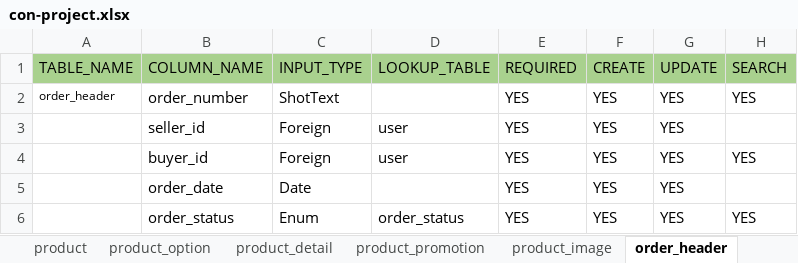
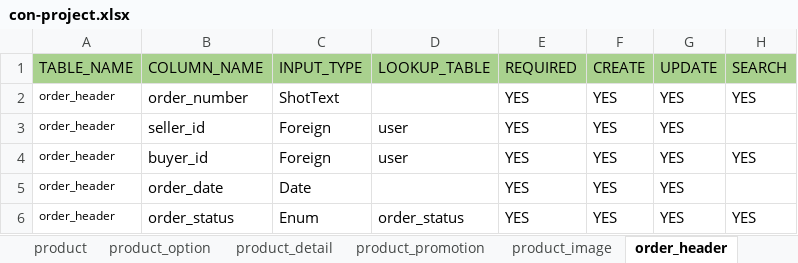
Before and after one commit to mongvaka/CodeGenerate, an Excel workbook: import/con-project.xlsx, sheet order_header, drawn as a sheet; only a part is shown; values as stored, in another font and other column widths than the file's, no borders; the diff names each change by its address in the sheet, - before the commit and + after, or states it on an @@ line.

```diff
--- a/import/con-project.xlsx (sheet order_header)
+++ b/import/con-project.xlsx (sheet order_header)
-A3:A6 (TABLE_NAME): (empty)
+A3:A6 (TABLE_NAME): order_header
```
Also changed, not shown: sheet order_detail, sheet product_promotion, sheet product, sheet product_image, sheet delivery_tracking, sheet category, 3 more sheets, other sheet tabs, 4 other files.
